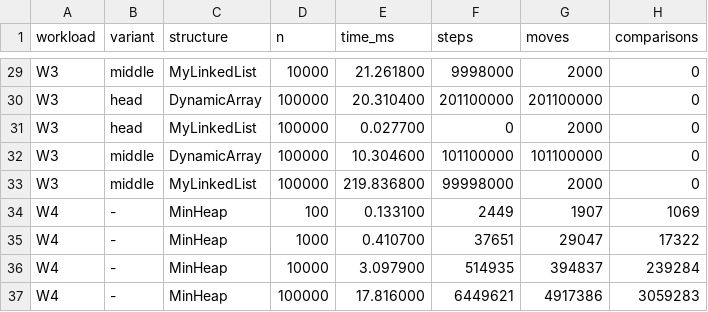
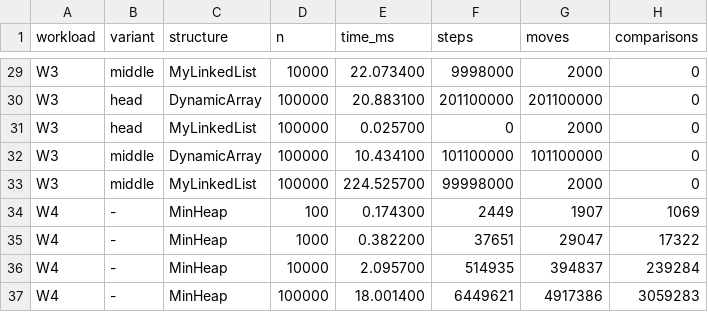
Before and after one commit to suyasharora2007/DAA-Assignment2, a CSV file: results/results.csv, drawn as a sheet; only a part is shown, gaps mark what is left out; the diff covers the shown part only; the diff names each change by its address in the sheet, - before the commit and + after, or states it on an @@ line.

```diff
--- a/results/results.csv
+++ b/results/results.csv
-E29 (time_ms): 21.261800
+E29 (time_ms): 22.073400
-E30 (time_ms): 20.310400
+E30 (time_ms): 20.883100
-E31 (time_ms): 0.027700
+E31 (time_ms): 0.025700
-E32 (time_ms): 10.304600
+E32 (time_ms): 10.434100
-E33 (time_ms): 219.836800
+E33 (time_ms): 224.525700
-E34 (time_ms): 0.133100
+E34 (time_ms): 0.174300
-E35 (time_ms): 0.410700
+E35 (time_ms): 0.382200
-E36 (time_ms): 3.097900
+E36 (time_ms): 2.095700
-E37 (time_ms): 17.816000
+E37 (time_ms): 18.001400
```
Also changed, not shown: 27 edited cells elsewhere in this file, 9 other files.
